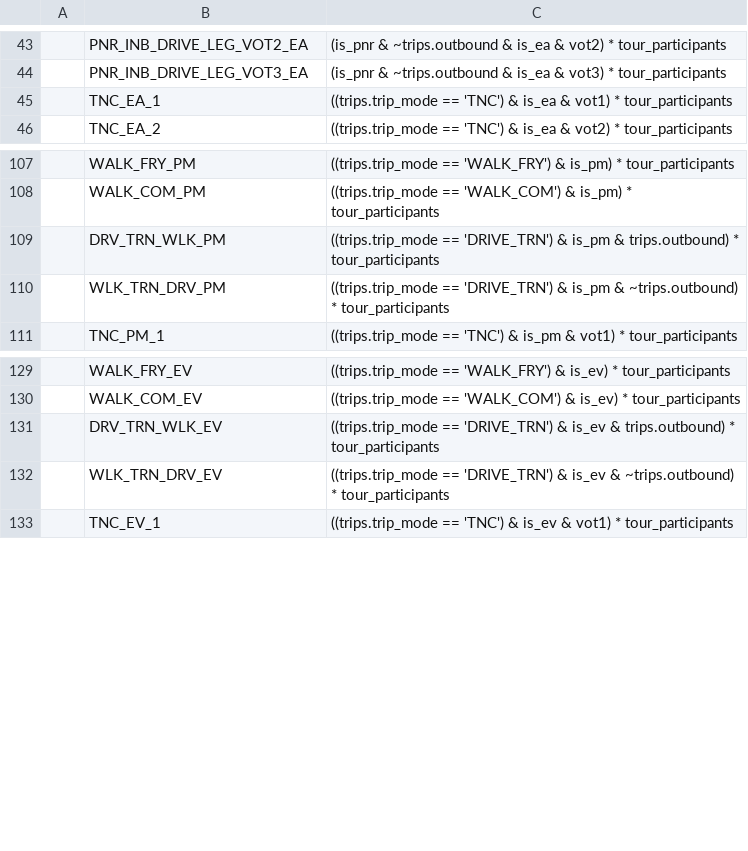
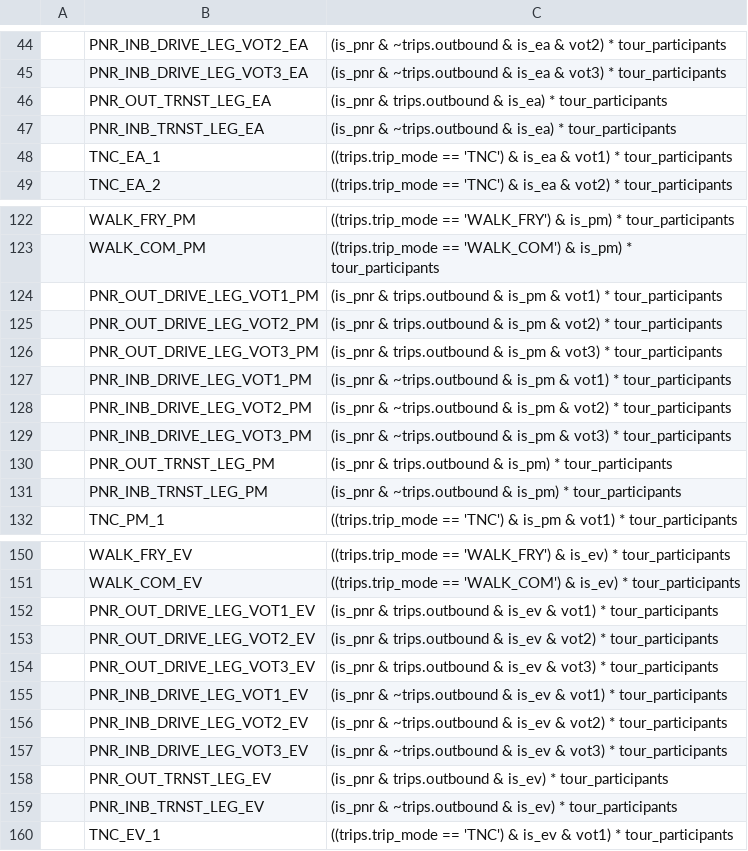
Before and after one commit to psrc/soundcast, a CSV file: inputs/model/activitysim/configs/write_trip_matrices_annotate_trips_preprocessor.csv, drawn as a sheet; only a part is shown, gaps mark what is left out; removed rows and columns are numbered as before the commit, all else as after; the diff covers the shown part only; the diff names each change by its address in the sheet, - before the commit and + after, or states it on an @@ line.

```diff
--- a/inputs/model/activitysim/configs/write_trip_matrices_annotate_trips_preprocessor.csv
+++ b/inputs/model/activitysim/configs/write_trip_matrices_annotate_trips_preprocessor.csv
+row 46:  | PNR_OUT_TRNST_LEG_EA | (is_pnr & trips.outbound & is_ea) * tour_participants
+row 47:  | PNR_INB_TRNST_LEG_EA | (is_pnr & ~trips.outbound & is_ea) * tour_participants
-row 109:  | DRV_TRN_WLK_PM | ((trips.trip_mode == 'DRIVE_TRN') & is_pm & trips.outbound) * tour_participants
-row 110:  | WLK_TRN_DRV_PM | ((trips.trip_mode == 'DRIVE_TRN') & is_pm & ~trips.outbound) * tour_participants
+row 124:  | PNR_OUT_DRIVE_LEG_VOT1_PM | (is_pnr & trips.outbound & is_pm & vot1) * tour_participants
+row 125:  | PNR_OUT_DRIVE_LEG_VOT2_PM | (is_pnr & trips.outbound & is_pm & vot2) * tour_participants
+row 126:  | PNR_OUT_DRIVE_LEG_VOT3_PM | (is_pnr & trips.outbound & is_pm & vot3) * tour_participants
+row 127:  | PNR_INB_DRIVE_LEG_VOT1_PM | (is_pnr & ~trips.outbound & is_pm & vot1) * tour_participants
+row 128:  | PNR_INB_DRIVE_LEG_VOT2_PM | (is_pnr & ~trips.outbound & is_pm & vot2) * tour_participants
+row 129:  | PNR_INB_DRIVE_LEG_VOT3_PM | (is_pnr & ~trips.outbound & is_pm & vot3) * tour_participants
+row 130:  | PNR_OUT_TRNST_LEG_PM | (is_pnr & trips.outbound & is_pm) * tour_participants
+row 131:  | PNR_INB_TRNST_LEG_PM | (is_pnr & ~trips.outbound & is_pm) * tour_participants
-row 131:  | DRV_TRN_WLK_EV | ((trips.trip_mode == 'DRIVE_TRN') & is_ev & trips.outbound) * tour_participants
-row 132:  | WLK_TRN_DRV_EV | ((trips.trip_mode == 'DRIVE_TRN') & is_ev & ~trips.outbound) * tour_participants
+row 152:  | PNR_OUT_DRIVE_LEG_VOT1_EV | (is_pnr & trips.outbound & is_ev & vot1) * tour_participants
+row 153:  | PNR_OUT_DRIVE_LEG_VOT2_EV | (is_pnr & trips.outbound & is_ev & vot2) * tour_participants
+row 154:  | PNR_OUT_DRIVE_LEG_VOT3_EV | (is_pnr & trips.outbound & is_ev & vot3) * tour_participants
+row 155:  | PNR_INB_DRIVE_LEG_VOT1_EV | (is_pnr & ~trips.outbound & is_ev & vot1) * tour_participants
+row 156:  | PNR_INB_DRIVE_LEG_VOT2_EV | (is_pnr & ~trips.outbound & is_ev & vot2) * tour_participants
+row 157:  | PNR_INB_DRIVE_LEG_VOT3_EV | (is_pnr & ~trips.outbound & is_ev & vot3) * tour_participants
+row 158:  | PNR_OUT_TRNST_LEG_EV | (is_pnr & trips.outbound & is_ev) * tour_participants
+row 159:  | PNR_INB_TRNST_LEG_EV | (is_pnr & ~trips.outbound & is_ev) * tour_participants
```
Also changed, not shown: 17 added rows, 4 removed rows and 3 edited cells elsewhere in this file, 9 other files.
